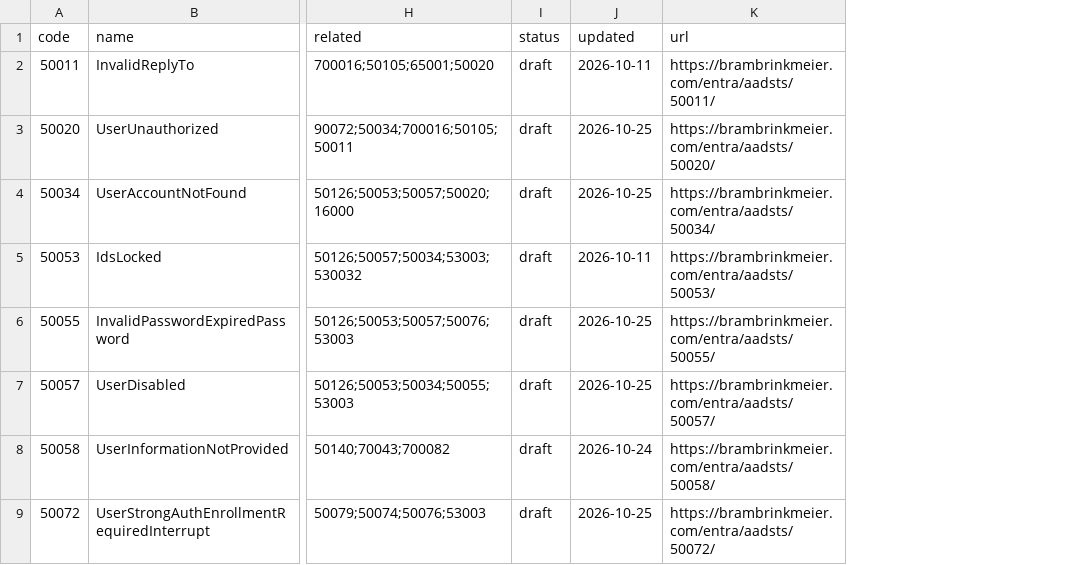
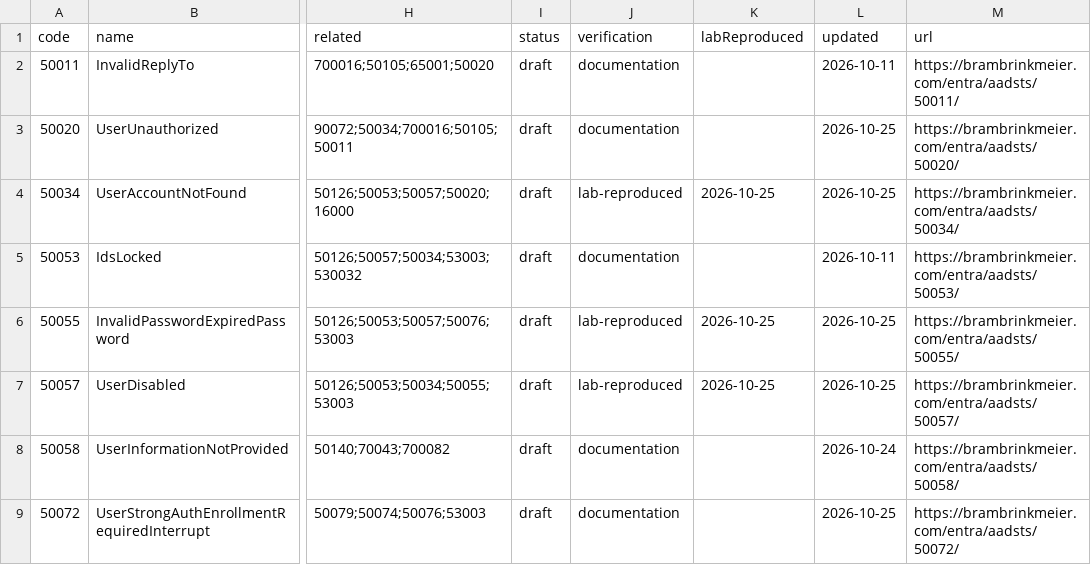
Before and after one commit to GrantZero604/aadsts-dataset, a CSV file: aadsts.csv, drawn as a sheet; only a part is shown, gaps mark what is left out; the diff names each change by its address in the sheet, - before the commit and + after, or states it on an @@ line.

Commit message:
Add verification state and lab reproduction date
verification is documentation, lab-reproduced or lab-verified, so the 7 codes
already reproduced in a lab tenant are no longer indistinguishable from the rest.
The README field table and the KQL externaldata example list the new columns.

```diff
--- a/aadsts.csv
+++ b/aadsts.csv
+column J (verification), rows 2-9: documentation | documentation | lab-reproduced | documentation | lab-reproduced | lab-reproduced | documentation | documentation
+column K (labReproduced), rows 4-7: 2026-10-25 |  | 2026-10-25 | 2026-10-25
```
Also changed, not shown: 2 other files.
